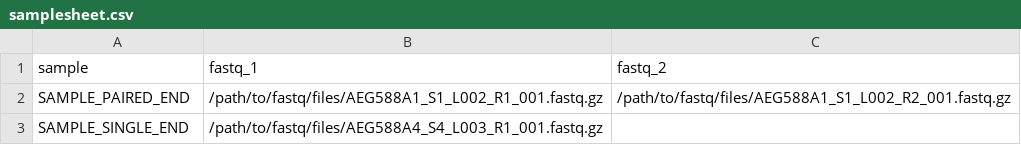
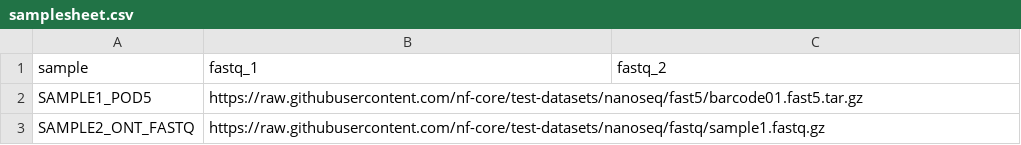
Before and after one commit to JD2112/nanometaepigenomics, a CSV file: assets/samplesheet.csv, drawn as a sheet; removed rows and columns are numbered as before the commit, all else as after; the diff names each change by its address in the sheet, - before the commit and + after, or states it on an @@ line.

Commit message:
[skip ci] docs: update pipeline documentation, citations, input schema, and test samplesheet for ONT data
Signed-off-by: Jyotirmoy Das <jyotirmoy21@gmail.com>

```diff
--- a/assets/samplesheet.csv
+++ b/assets/samplesheet.csv
-row 2: SAMPLE_PAIRED_END | /path/to/fastq/files/AEG588A1_S1_L002_R1_001.fastq.gz | /path/to/fastq/files/AEG588A1_S1_L002_R2_001.fastq.gz
-row 3: SAMPLE_SINGLE_END | /path/to/fastq/files/AEG588A4_S4_L003_R1_001.fastq.gz
+row 2: SAMPLE1_POD5 | https://raw.githubusercontent.com/nf-core/test-datasets/nanoseq/fast5/barcode01.fast5.tar.gz
+row 3: SAMPLE2_ONT_FASTQ | https://raw.githubusercontent.com/nf-core/test-datasets/nanoseq/fastq/sample1.fastq.gz
```
Also changed, not shown: 8 other files.
